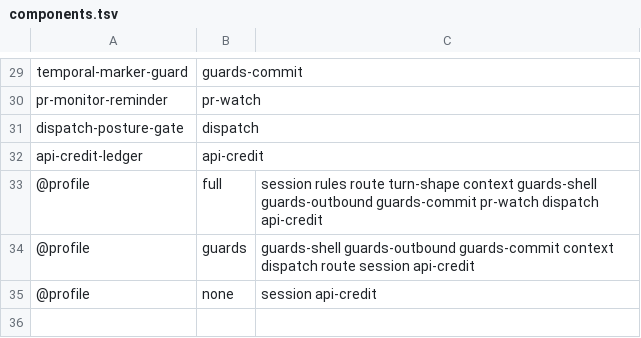
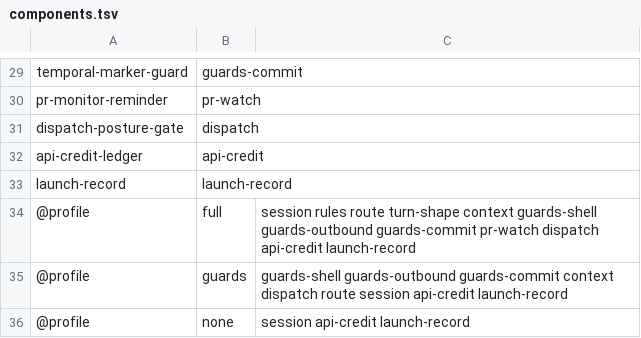
Before and after one commit to lbds137/seyag, a TSV file: plugins/seyag/hooks/components.tsv, drawn as a sheet; only a part is shown, gaps mark what is left out.

```diff
--- a/plugins/seyag/hooks/components.tsv
+++ b/plugins/seyag/hooks/components.tsv
@@ -32,4 +32,5 @@ dispatch-posture-gate	dispatch
 api-credit-ledger	api-credit
-@profile	full	session rules route turn-shape context guards-shell guards-outbound guards-commit pr-watch dispatch api-credit
-@profile	guards	guards-shell guards-outbound guards-commit context dispatch route session api-credit
-@profile	none	session api-credit
+launch-record	launch-record
+@profile	full	session rules route turn-shape context guards-shell guards-outbound guards-commit pr-watch dispatch api-credit launch-record
+@profile	guards	guards-shell guards-outbound guards-commit context dispatch route session api-credit launch-record
+@profile	none	session api-credit launch-record
```
Also changed, not shown: 4 other files.
